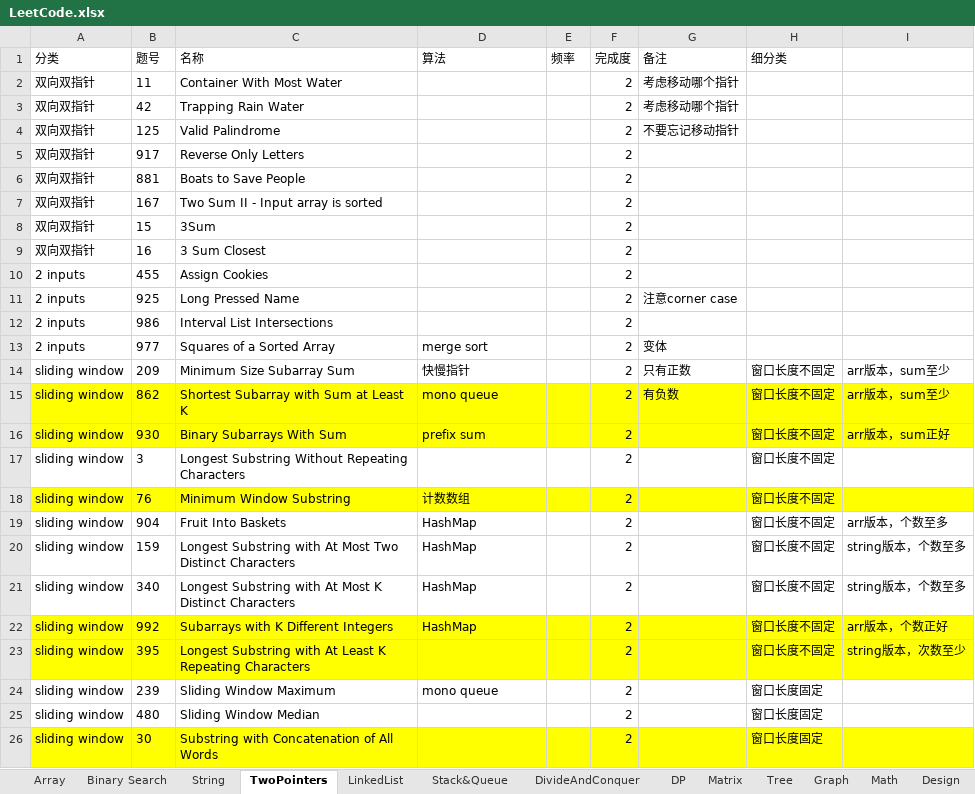
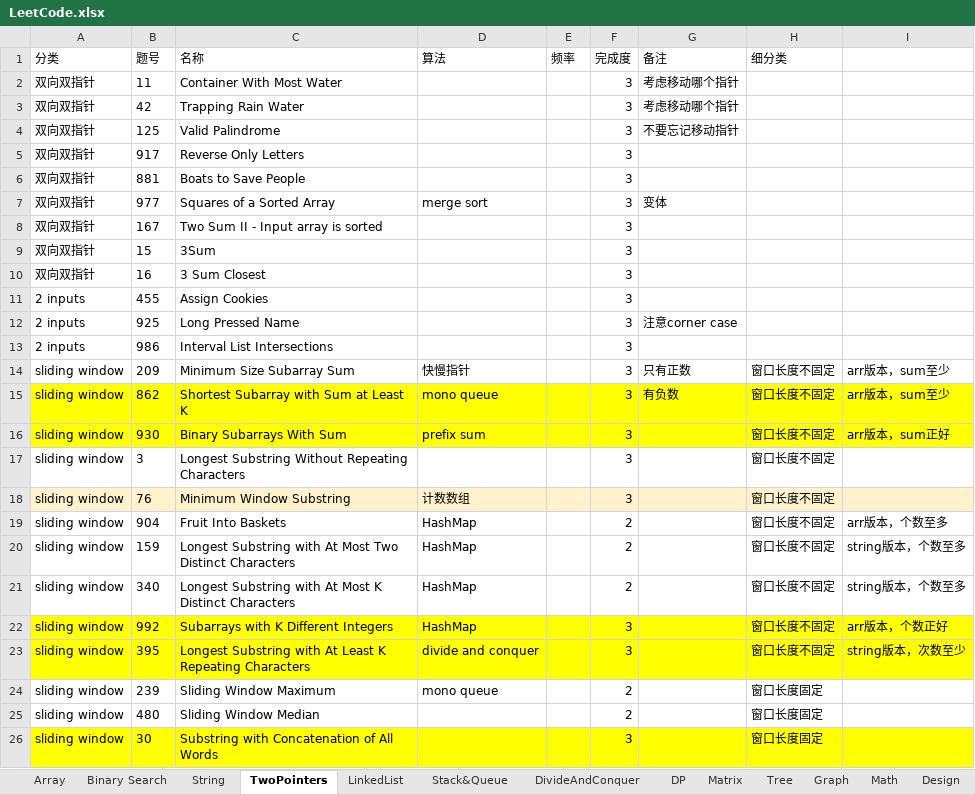
Before and after one commit to csy99/Leetcode, an Excel workbook: LeetCode.xlsx, sheet TwoPointers, drawn as a sheet; values as stored, in another font and other column widths than the file's, no borders; removed rows and columns are numbered as before the commit, all else as after; the diff names each change by its address in the sheet, - before the commit and + after, or states it on an @@ line.

```diff
--- a/LeetCode.xlsx (sheet TwoPointers)
+++ b/LeetCode.xlsx (sheet TwoPointers)
-F2:F6 (完成度): 2
+F2:F6 (完成度): 3
+row 7: 双向双指针 | 977 | Squares of a Sorted Array | merge sort |  | 3 | 变体
-F8:F13 (完成度): 2
+F8:F13 (完成度): 3
-row 13: 2 inputs | 977 | Squares of a Sorted Array | merge sort |  | 2 | 变体
-F14:F18 (完成度): 2
+F14:F18 (完成度): 3
-A18:I18 fill: #FFFF00
+A18:I18 fill: #FFF2CC
-F22:F23 (完成度): 2
+F22:F23 (完成度): 3
-D23 (算法): (empty)
+D23 (算法): divide and conquer
-F26 (完成度): 2
+F26 (完成度): 3
```
Also changed, not shown: sheet DP, sheet Tree, sheet Graph.
